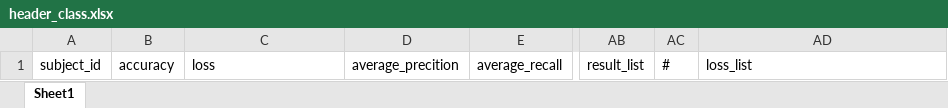
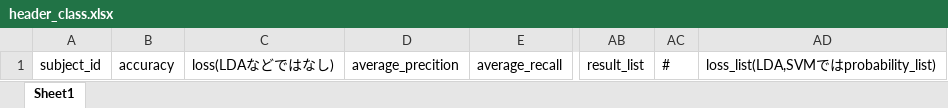
Before and after one commit to micchu/TwoChannelNIRS, an Excel workbook: analysis/header_class.xlsx, sheet Sheet1, drawn as a sheet; only a part is shown, gaps mark what is left out; values as stored, in another font and other column widths than the file's, no borders; the diff names each change by its address in the sheet, - before the commit and + after, or states it on an @@ line.

```diff
--- a/analysis/header_class.xlsx (sheet Sheet1)
+++ b/analysis/header_class.xlsx (sheet Sheet1)
-C1: loss
+C1: loss(LDAなどではなし)
-AD1: loss_list
+AD1: loss_list(LDA,SVMではprobability_list)
```
Also changed, not shown: analysis/parameter_list.xlsx, 3 other files.
